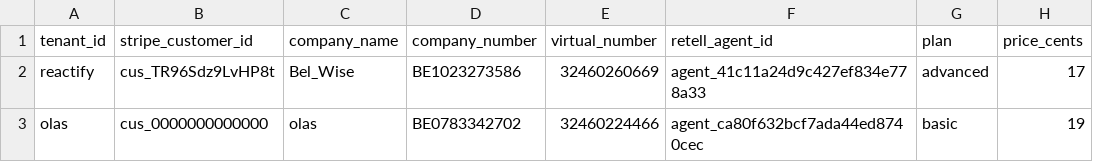
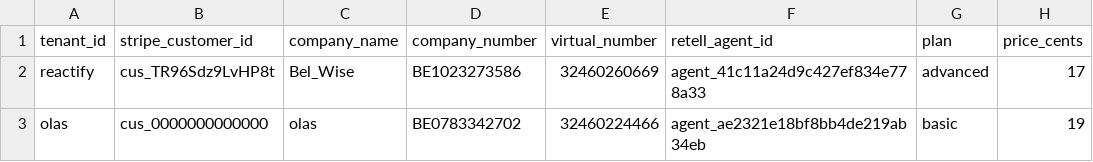
Before and after one commit to Christianmidm-BelWise/Belwise-sms-backend-online, a CSV file: tenants.csv, drawn as a sheet; only a part is shown; the diff names each change by its address in the sheet, - before the commit and + after, or states it on an @@ line.

```diff
--- a/tenants.csv
+++ b/tenants.csv
-F3 (retell_agent_id): agent_ca80f632bcf7ada44ed8740cec
+F3 (retell_agent_id): agent_ae2321e18bf8bb4de219ab34eb
```
